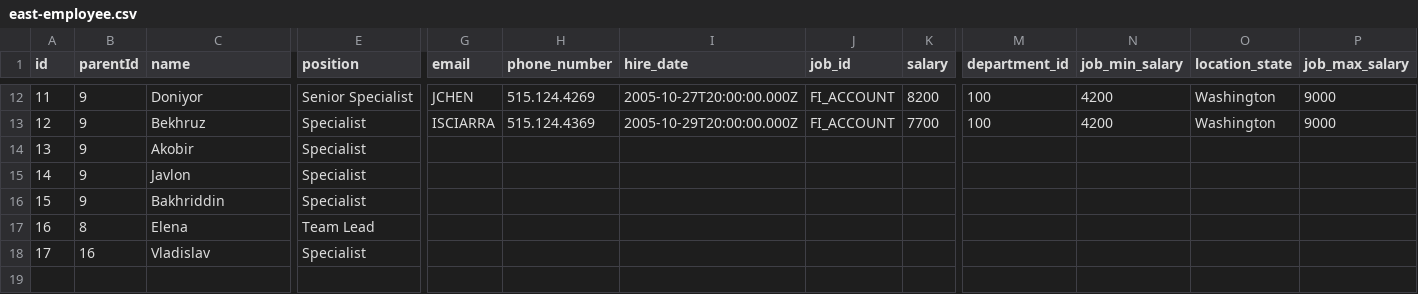
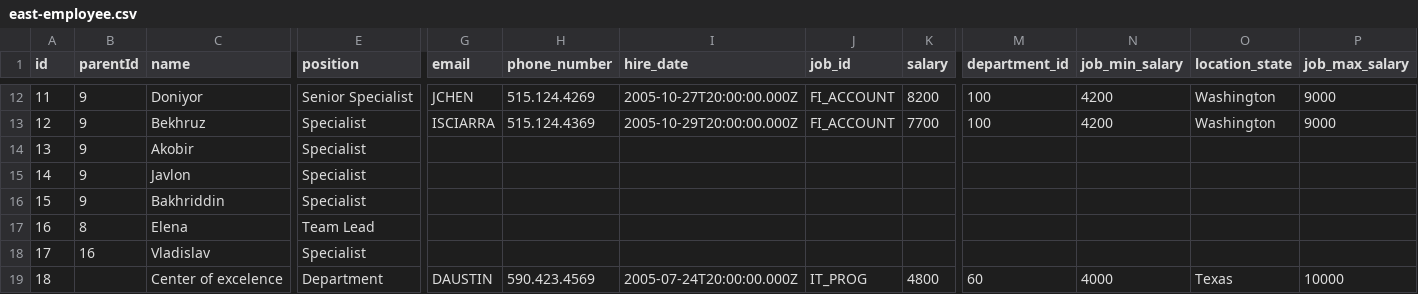
Before and after one commit to Hendrix46/currency-converter-express, a CSV file: east-employee.csv, drawn as a sheet; only a part is shown, gaps mark what is left out; rows hold the shown columns only; the diff names each change by its address in the sheet, - before the commit and + after, or states it on an @@ line.

Commit message:
Add files via upload

```diff
--- a/east-employee.csv
+++ b/east-employee.csv
+row 19: 18 |  | Center of excelence | Department | DAUSTIN | 590.423.4569 | 2005-07-24T20:00:00.000Z | IT_PROG | 4800 | 60 | 4000 | Texas | 10000
```
